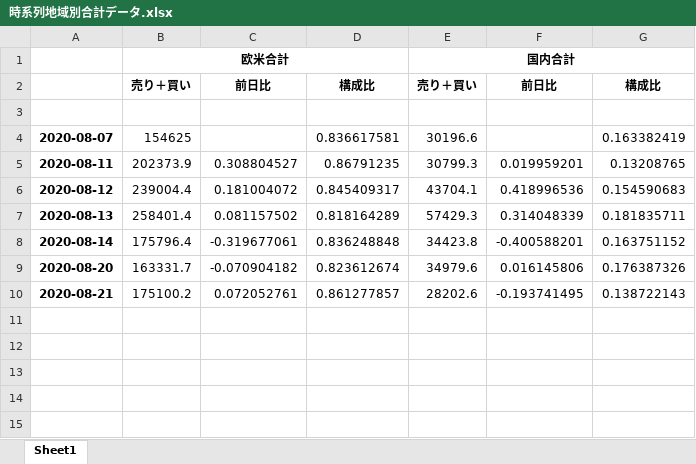
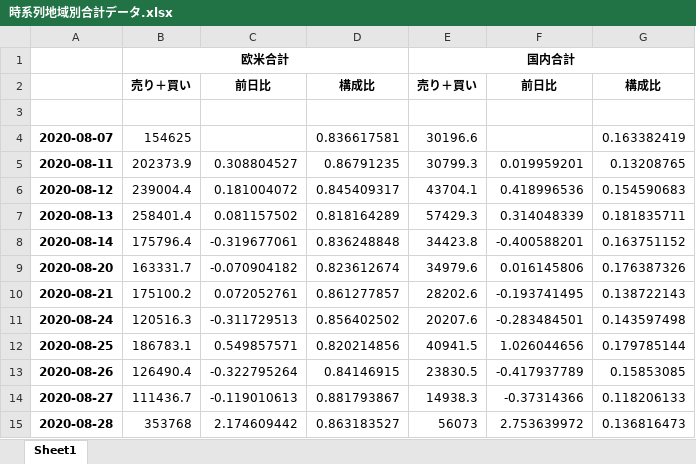
Before and after one commit to Makoto1021/JPX_Future_App, an Excel workbook: 完成データ/時系列地域別合計データ.xlsx, sheet Sheet1, drawn as a sheet; values as stored, in another font and other column widths than the file's, no borders; the diff names each change by its address in the sheet, - before the commit and + after, or states it on an @@ line.

```diff
--- a/完成データ/時系列地域別合計データ.xlsx (sheet Sheet1)
+++ b/完成データ/時系列地域別合計データ.xlsx (sheet Sheet1)
+row 11: 2020-08-24 | 120516.3 | -0.311729513 | 0.856402502 | 20207.6 | -0.283484501 | 0.143597498
+row 12: 2020-08-25 | 186783.1 | 0.549857571 | 0.820214856 | 40941.5 | 1.026044656 | 0.179785144
+row 13: 2020-08-26 | 126490.4 | -0.322795264 | 0.84146915 | 23830.5 | -0.417937789 | 0.15853085
+row 14: 2020-08-27 | 111436.7 | -0.119010613 | 0.881793867 | 14938.3 | -0.37314366 | 0.118206133
+row 15: 2020-08-28 | 353768 | 2.174609442 | 0.863183527 | 56073 | 2.753639972 | 0.136816473
```
Also changed, not shown: 完成データ/時系列グループ別合計データ.xlsx, 完成データ/時系列データ.xlsx, 49 other files.
